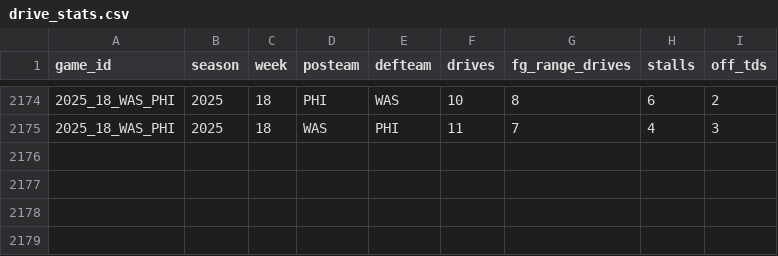
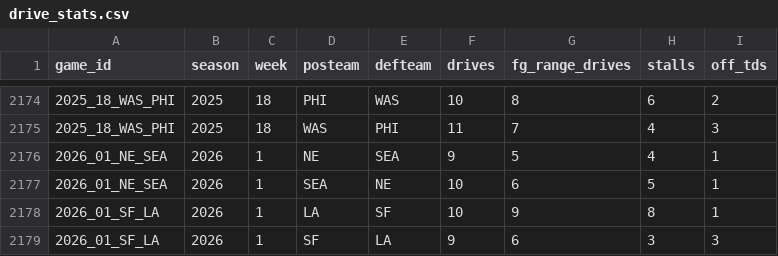
Before and after one commit to x60644/b00mstick, a CSV file: data/drive_stats.csv, drawn as a sheet; only a part is shown, gaps mark what is left out.

```diff
--- a/data/drive_stats.csv
+++ b/data/drive_stats.csv
@@ -2175 +2175,5 @@ game_id,season,week,posteam,defteam,drives,fg_range_drives,stalls,off_tds
 2025_18_WAS_PHI,2025,18,WAS,PHI,11,7,4,3
+2026_01_NE_SEA,2026,1,NE,SEA,9,5,4,1
+2026_01_NE_SEA,2026,1,SEA,NE,10,6,5,1
+2026_01_SF_LA,2026,1,LA,SF,10,9,8,1
+2026_01_SF_LA,2026,1,SF,LA,9,6,3,3
```
Also changed, not shown: data/first_drives.csv, data/games.csv, 3 other files.
